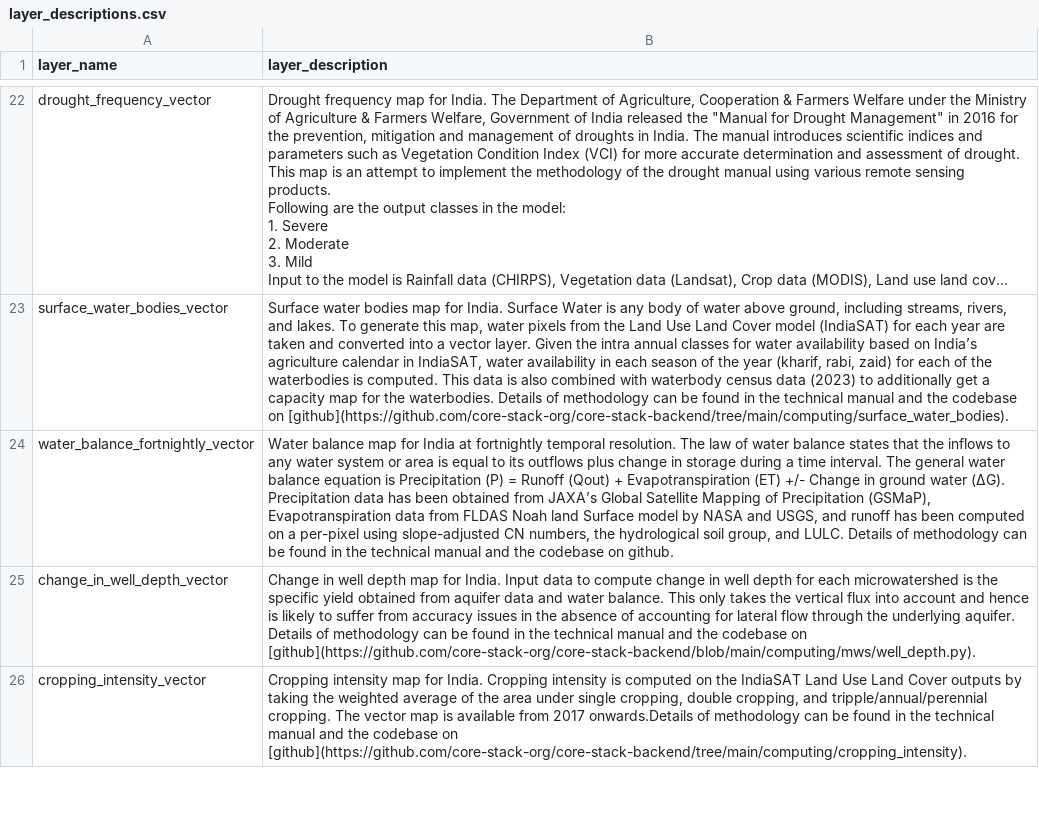
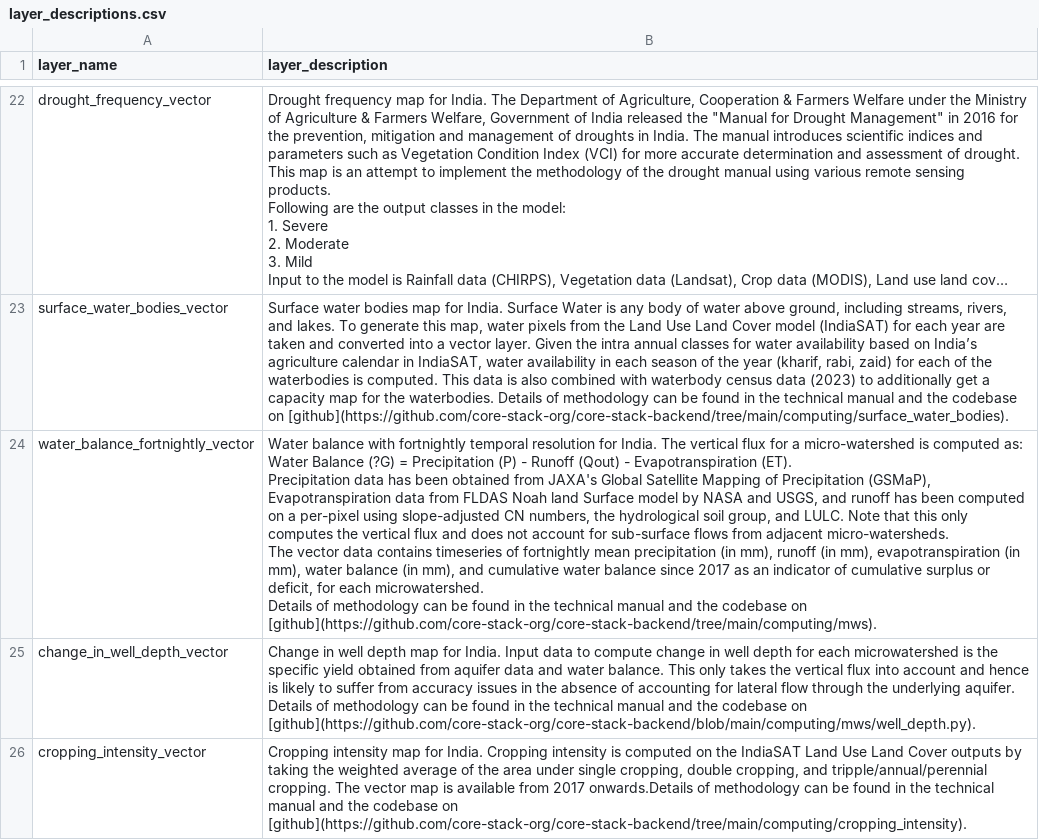
Before and after one commit to core-stack-org/layers_metadata, a CSV file: layer_descriptions.csv, drawn as a sheet; only a part is shown, gaps mark what is left out; long unchanged cells end in …; ↵ is a line break in a cell; the diff names each change by its address in the sheet, - before the commit and + after, or states it on an @@ line.

Commit message:
updating water balance fortnightly description

```diff
--- a/layer_descriptions.csv
+++ b/layer_descriptions.csv
-B24 (layer_description): Water balance map for India at fortnightly temporal resolution. The law of water balance states that the inflows to any water system or area is equal to its outflows plus change in storage during a time interval. The general water balance equation is Precipitation (P) = Runoff (Qout) + Evapotranspiration (ET) +/- Change in ground water (ΔG). Precipitation data has been obtained from JAXA’s Global Satellite Mapping of Precipitation (GSMaP), Evapotranspiration data from FLDAS Noah land Surface model by NASA and USGS, and runoff has been computed on a per-pixel using slope-adjusted CN numbers, the hydrological soil group, and LULC. Details of methodology can be found in the technical manual and the codebase on github.
+B24 (layer_description): Water balance with fortnightly temporal resolution for India. The vertical flux for a micro-watershed is computed as: Water Balance (?G) = Precipitation (P) - Runoff (Qout) - Evapotranspiration (ET). ↵ Precipitation data has been obtained from JAXA's Global Satellite Mapping of Precipitation (GSMaP), Evapotranspiration data from FLDAS Noah land Surface model by NASA and USGS, and runoff has been computed on a per-pixel using slope-adjusted CN numbers, the hydrological soil group, and LULC. Note that this only computes the vertical flux and does not account for sub-surface flows from adjacent micro-watersheds. ↵ The vector data contains timeseries of fortnightly mean precipitation (in mm), runoff (in mm), evapotranspiration (in mm), water balance (in mm), and cumulative water balance since 2017 as an indicator of cumulative surplus or deficit, for each microwatershed. ↵ Details of methodology can be found in the technical manual and the codebase on [github](https://github.com/core-stack-org/core-stack-backend/tree/main/computing/mws).
```
